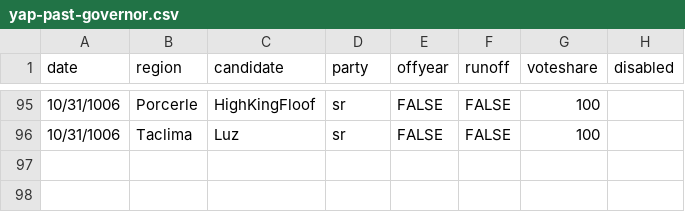
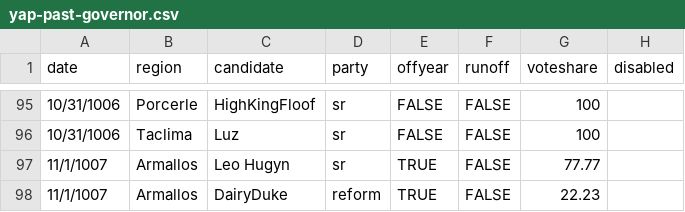
Before and after one commit to Javer17/JJUpdatePlease, a CSV file: csv-sources/yap-past-governor.csv, drawn as a sheet; only a part is shown, gaps mark what is left out; the diff names each change by its address in the sheet, - before the commit and + after, or states it on an @@ line.

Commit message:
Added Armallos Byelecton

```diff
--- a/csv-sources/yap-past-governor.csv
+++ b/csv-sources/yap-past-governor.csv
+row 97: 11/1/1007 | Armallos | Leo Hugyn | sr | TRUE | FALSE | 77.77
+row 98: 11/1/1007 | Armallos | DairyDuke | reform | TRUE | FALSE | 22.23
```
